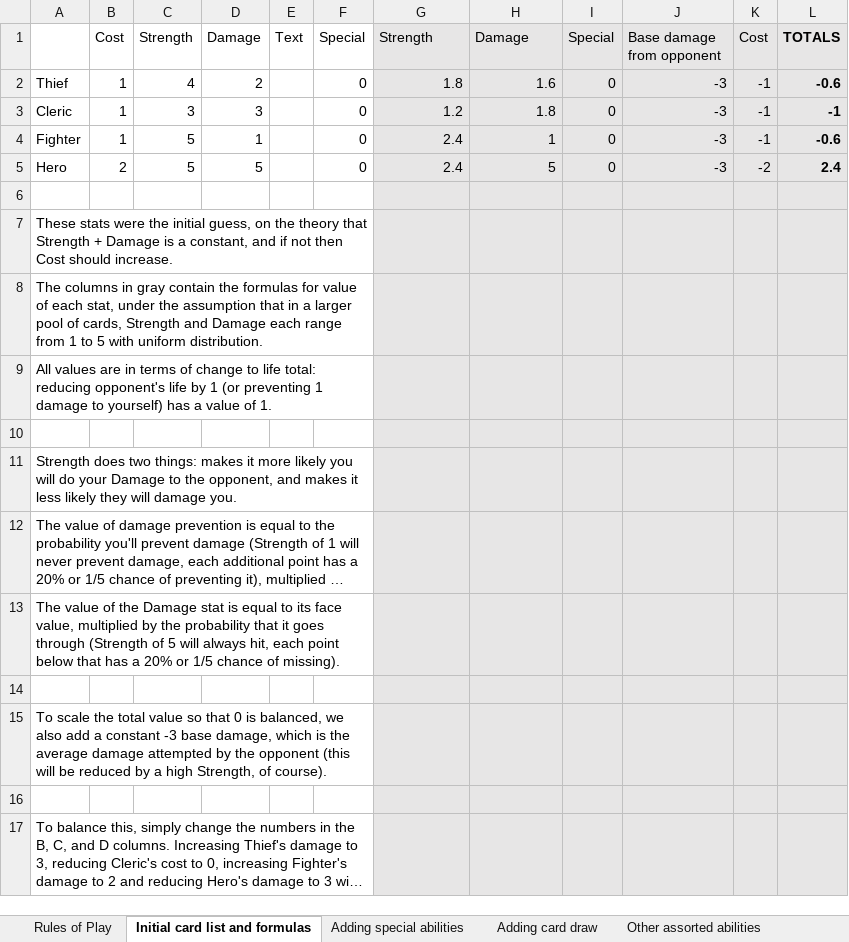
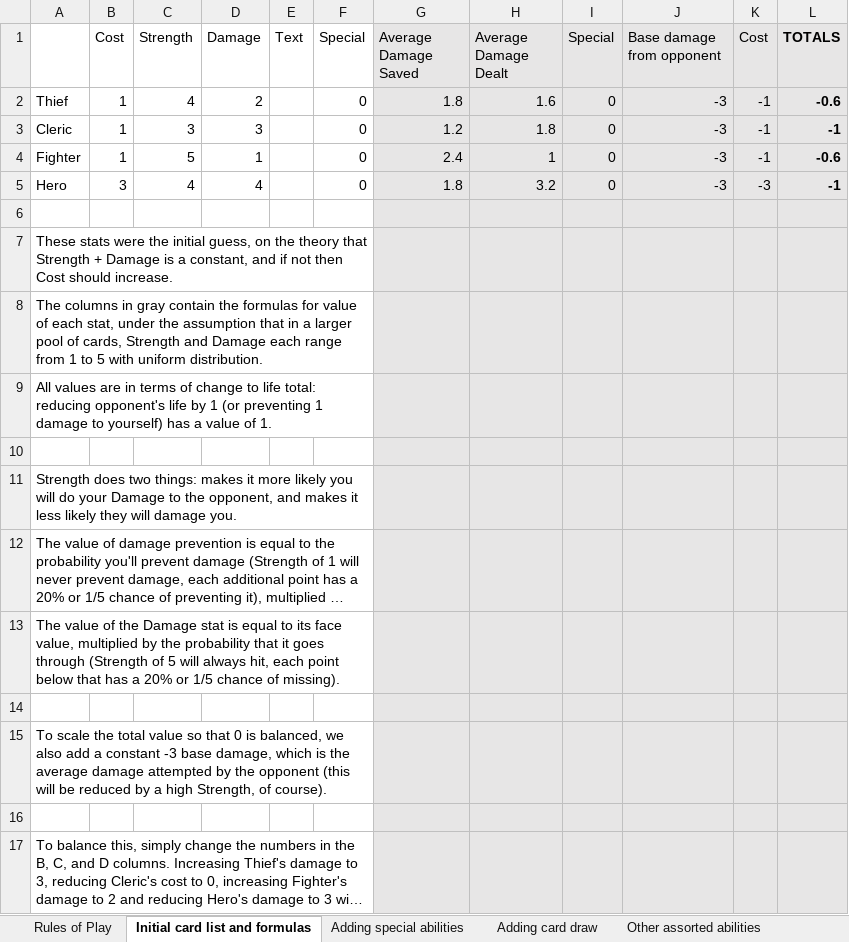
Before and after one commit to gamedev-at-ariel/gamedev-5782, an Excel workbook: 09-design-dynamic/Micro-TCG-Ian-Schreiber.xlsx, sheet Initial card list and formulas, drawn as a sheet; long unchanged cells end in …; values as stored, in another font and other column widths than the file's, no borders; the diff names each change by its address in the sheet, - before the commit and + after, or states it on an @@ line.

```diff
--- a/09-design-dynamic/Micro-TCG-Ian-Schreiber.xlsx (sheet Initial card list and formulas)
+++ b/09-design-dynamic/Micro-TCG-Ian-Schreiber.xlsx (sheet Initial card list and formulas)
-G1: Strength
+G1: Average Damage Saved
-H1: Damage
+H1: Average Damage Dealt
-B5 (Cost): 2
+B5 (Cost): 3
-C5 (Strength): 5
+C5 (Strength): 4
-D5 (Damage): 5
+D5 (Damage): 4
-G5 (Average Damage Saved): 2.4
+G5 (Average Damage Saved): 1.8
-H5 (Average Damage Dealt): 5
+H5 (Average Damage Dealt): 3.2
-K5 (Cost): -2
+K5 (Cost): -3
-L5 (TOTALS): 2.4
+L5 (TOTALS): -1
```
Also changed, not shown: sheet Rounding it out, 09-design-dynamic/Weapons-James-Gibson-Bond.xlsx, 6 other files.
